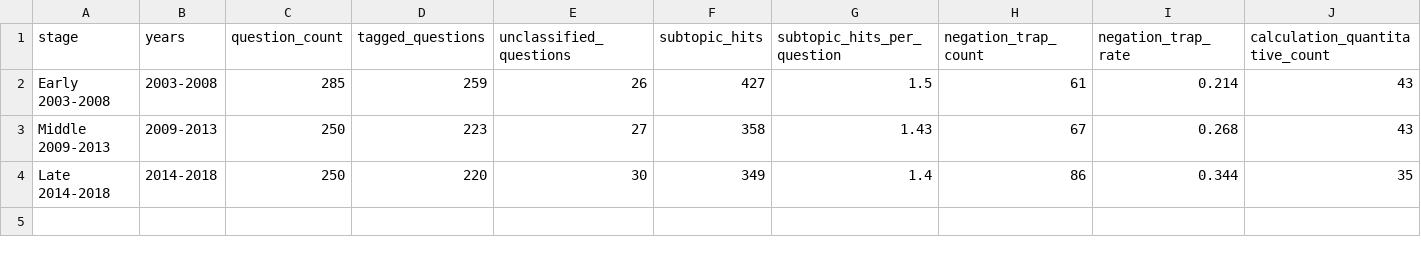
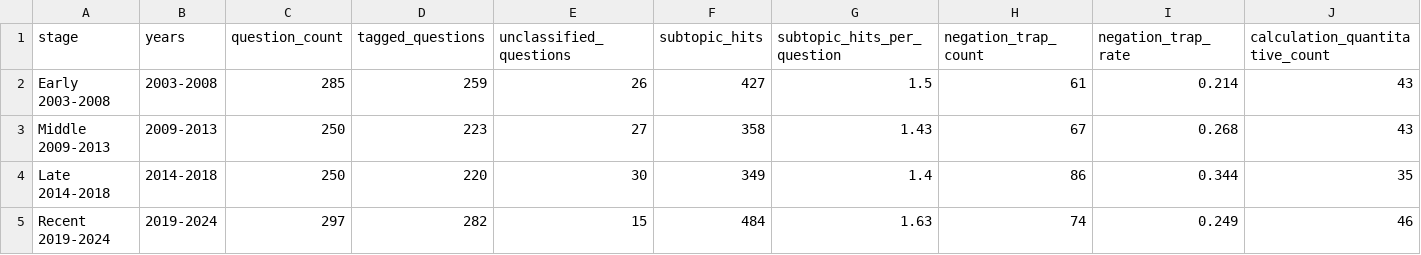
Before and after one commit to JuneJulyAugust/biobloom, a CSV file: raw/markdown/analysis/data/open_exam_stage_summary.csv, drawn as a sheet; only a part is shown; rows hold the shown columns only; the diff names each change by its address in the sheet, - before the commit and + after, or states it on an @@ line.

```diff
--- a/raw/markdown/analysis/data/open_exam_stage_summary.csv
+++ b/raw/markdown/analysis/data/open_exam_stage_summary.csv
+row 5: Recent 2019-2024 | 2019-2024 | 297 | 282 | 15 | 484 | 1.63 | 74 | 0.249 | 46
```
Also changed, not shown: raw/markdown/analysis/data/open_exam_reasoning_by_topic.csv, raw/markdown/analysis/data/open_exam_reasoning_tag_cooccurrence.csv, 16 other files.
